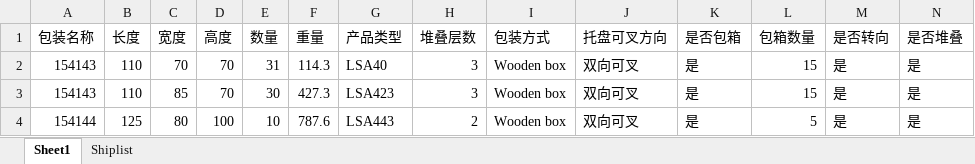
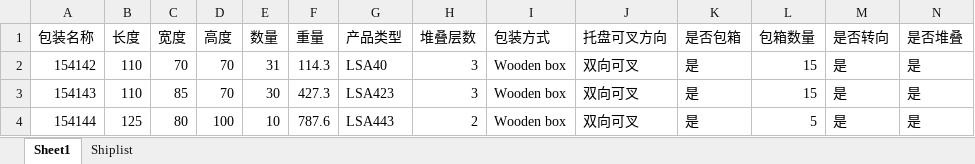
Before and after one commit to bluedreamaa/loadingplan, an Excel workbook: xlsx/packagedata template-alt3.xlsm, sheet Sheet1, drawn as a sheet; values as stored, in another font and other column widths than the file's, no borders; the diff names each change by its address in the sheet, - before the commit and + after, or states it on an @@ line.

```diff
--- a/xlsx/packagedata template-alt3.xlsm (sheet Sheet1)
+++ b/xlsx/packagedata template-alt3.xlsm (sheet Sheet1)
-A2 (包装名称): 154143
+A2 (包装名称): 154142
```
Also changed, not shown: xlsx/packagedata template-alt2.xlsx, xlsx/packagedata template-alt3.xlsx, 7 other files.
